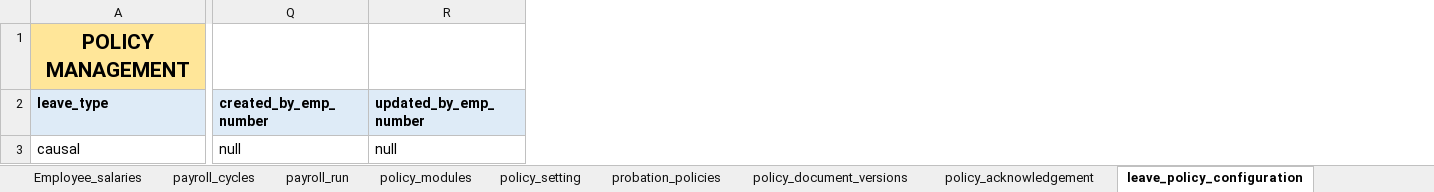
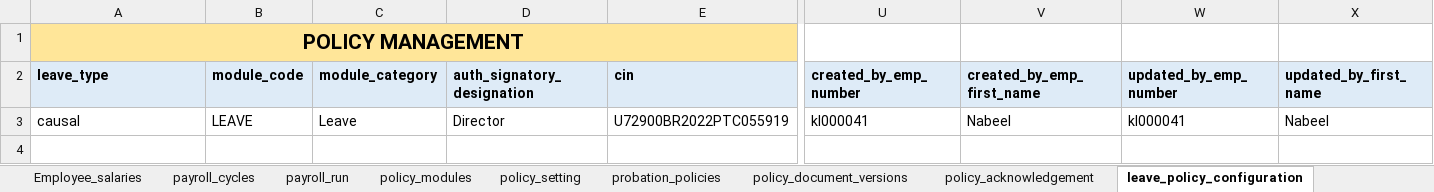
Before and after one commit to beingnabeel/organisation-onboarding, an Excel workbook: kiba_labs_data_sheet_new.xlsx, sheet leave_policy_configuration, drawn as a sheet; only a part is shown, gaps mark what is left out; values as stored, in another font and other column widths than the file's, no borders; addresses are those after the commit; the diff names each change by its address in the sheet, - before the commit and + after, or states it on an @@ line.

```diff
--- a/kiba_labs_data_sheet_new.xlsx (sheet leave_policy_configuration)
+++ b/kiba_labs_data_sheet_new.xlsx (sheet leave_policy_configuration)
+column B (module_code), row 3: LEAVE
+column C (module_category), row 3: Leave
+column D (auth_signatory_designation), row 3: Director
+column E (cin), row 3: U72900BR2022PTC055919
+column V (created_by_emp_first_name), row 3: Nabeel
+column X (updated_by_first_name), row 3: Nabeel
-U3 (created_by_emp_number): null
+U3 (created_by_emp_number): kl000041
-W3 (updated_by_emp_number): null
+W3 (updated_by_emp_number): kl000041
```
Also changed, not shown: sheet Emp_financial_details, sheet Employees_data, sheet probation_policies, sheet Emp_personal_details, sheet organisation_locations, sheet payroll_run, 15 more sheets, 7 other files.
